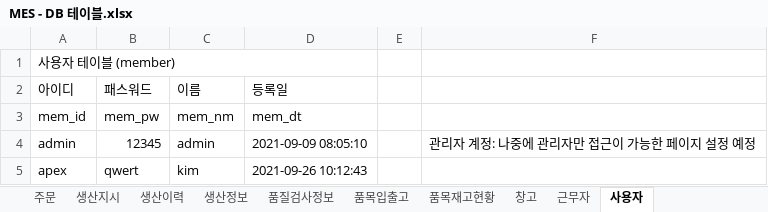
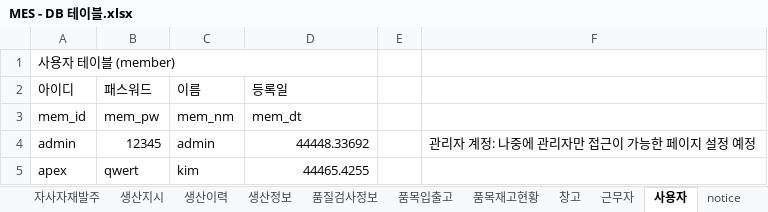
Before and after one commit to VertigoK/TH_MES, an Excel workbook: Description/MES - DB 테이블.xlsx, sheet 사용자, drawn as a sheet; values as stored, in another font and other column widths than the file's, no cell formats; the diff names each change by its address in the sheet, - before the commit and + after, or states it on an @@ line.

```diff
--- a/Description/MES - DB 테이블.xlsx (sheet 사용자)
+++ b/Description/MES - DB 테이블.xlsx (sheet 사용자)
+sheet tab: 자사자재발주
+sheet tab: notice
-D4 (등록일): 2021-09-09 08:05:10
+D4 (등록일): 44448.33692
-D5 (등록일): 2021-09-26 10:12:43
+D5 (등록일): 44465.4255
```
Also changed, not shown: sheet 창고, sheet 품목재고현황, sheet 공정, sheet 고객제품주문, sheet 품목, sheet 생산지시, 10 more sheets, other sheet tabs, cell formats.
